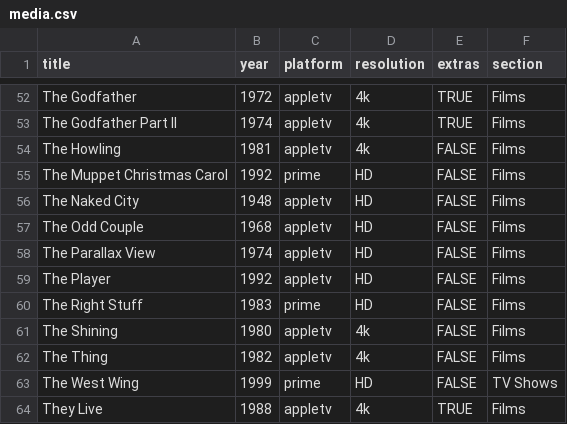
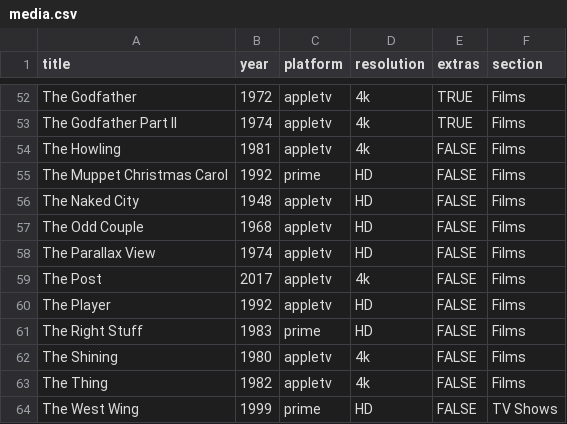
Before and after one commit to rdubar/rogkit, a CSV file: rogkit_package/media/media.csv, drawn as a sheet; only a part is shown, gaps mark what is left out; the shorter side is filled out with more unchanged rows; the diff names each change by its address in the sheet, - before the commit and + after, or states it on an @@ line.

Commit message:
Media updates

```diff
--- a/rogkit_package/media/media.csv
+++ b/rogkit_package/media/media.csv
+row 59: The Post | 2017 | appletv | 4k | FALSE | Films
```
